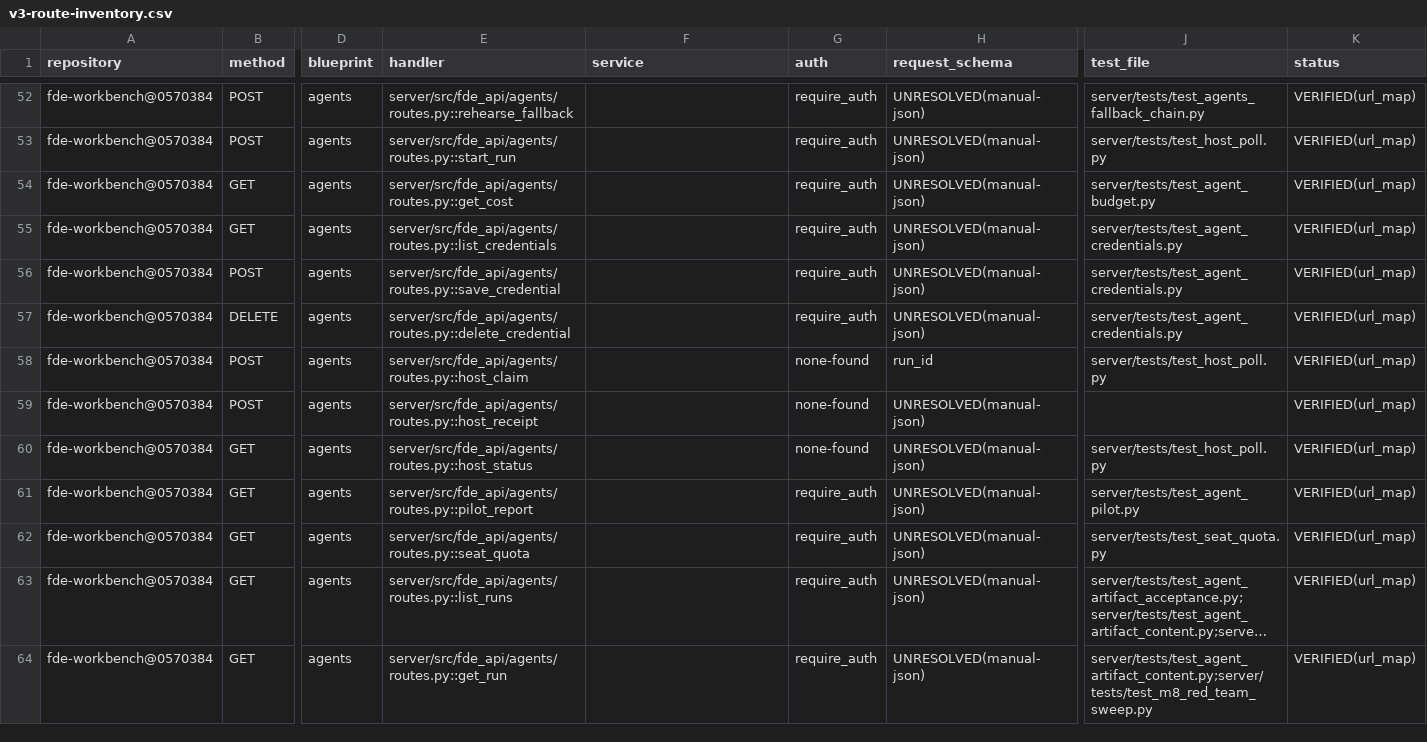
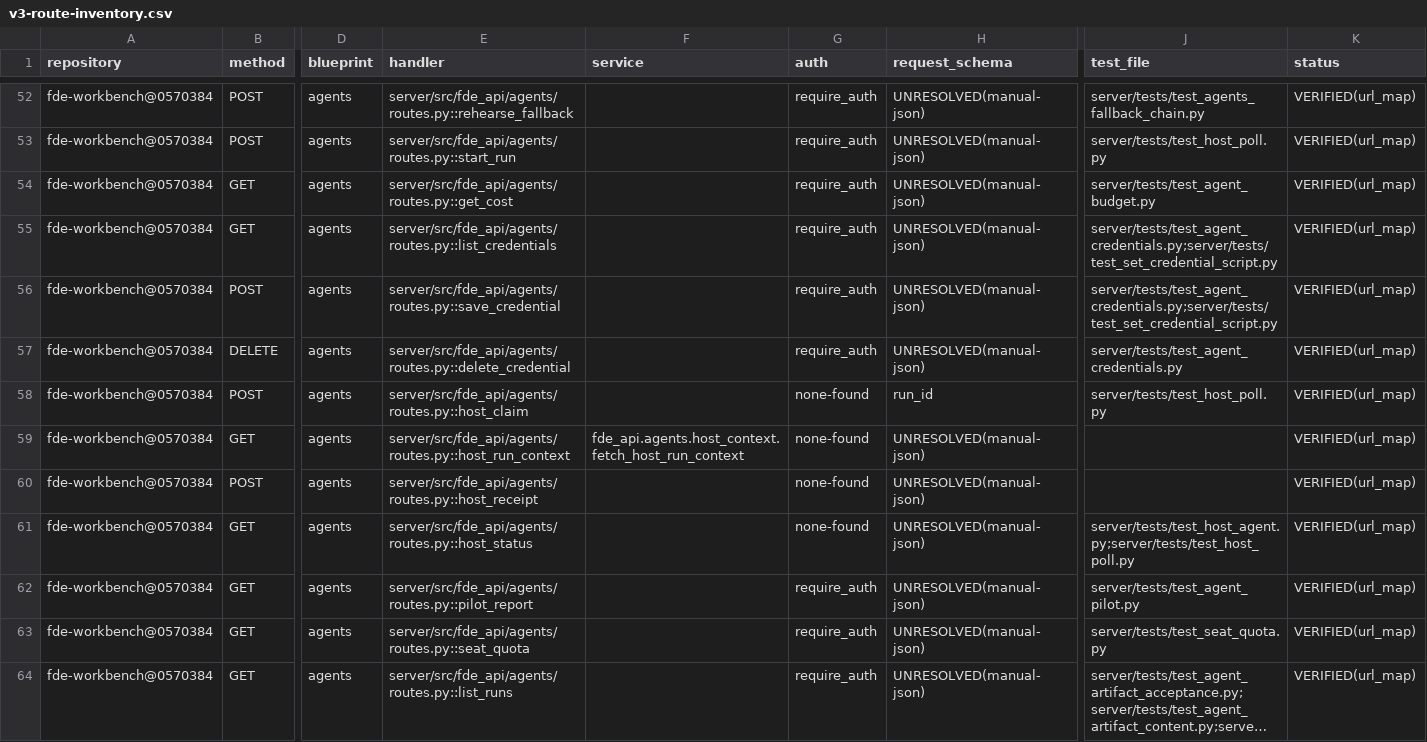
Before and after one commit to caishide/fde-workbench, a CSV file: docs/audit/v3-route-inventory.csv, drawn as a sheet; only a part is shown, gaps mark what is left out; the shorter side is filled out with more unchanged rows; long unchanged cells end in …; addresses are those after the commit; rows hold the shown columns only; the diff names each change by its address in the sheet, - before the commit and + after, or states it on an @@ line.

Commit message:
feat(agents): goal-sprint r3 端到端真机验收——宿主代理进程本体 NEW＋spawn 段整体重划＋⑦闸回环豁免＋真机 PASS（+1 路由 488→489）
任务书 §3 r3 行全项达成：ZcodeAdapter spawn 段按真实宿主形态重划（adapter.py:93 定向警示清偿）、隔离环境一次非交互执行产出可校验产物（VERIFY-R3 PASS：completed／产物指纹字节级一致／billable 195,582 tokens／context 消费／egress 审计零 blocked）、台账 §12 adapter_missing 解除回执、E10 解锁判定成立。工程级验收不创建生产 AgentRun（H4 边界不碰；N1 首个生产 run 仍归蔡工亲手，窗口 11-19 止）。

CI：head run 43390885851 四绿（desktop／secrets-scan／server-tests 15m52s／pseudonymization）；本地全量 3596 passed + 7 skipped，定向 9 文件 171 passed；mypy 277/102 不变；口径 489 路由／52 蓝图／153 表／74 rev 单头 c8e2a6f0b9d4 不变。

```diff
--- a/docs/audit/v3-route-inventory.csv
+++ b/docs/audit/v3-route-inventory.csv
-J55:J56 (test_file): server/tests/test_agent_credentials.py
+J55:J56 (test_file): server/tests/test_agent_credentials.py;server/tests/test_set_credential_script.py
+row 59: fde-workbench@0570384 | GET | agents | server/src/fde_api/agents/routes.py::host_run_context | fde_api.agents.host_context.fetch_host_run_context | none-found | UNRESOLVED(manual-json) |  | VERIFIED(url_map)
-J61 (test_file): server/tests/test_host_poll.py
+J61 (test_file): server/tests/test_host_agent.py;server/tests/test_host_poll.py
```
Also changed, not shown: 34 other files.
